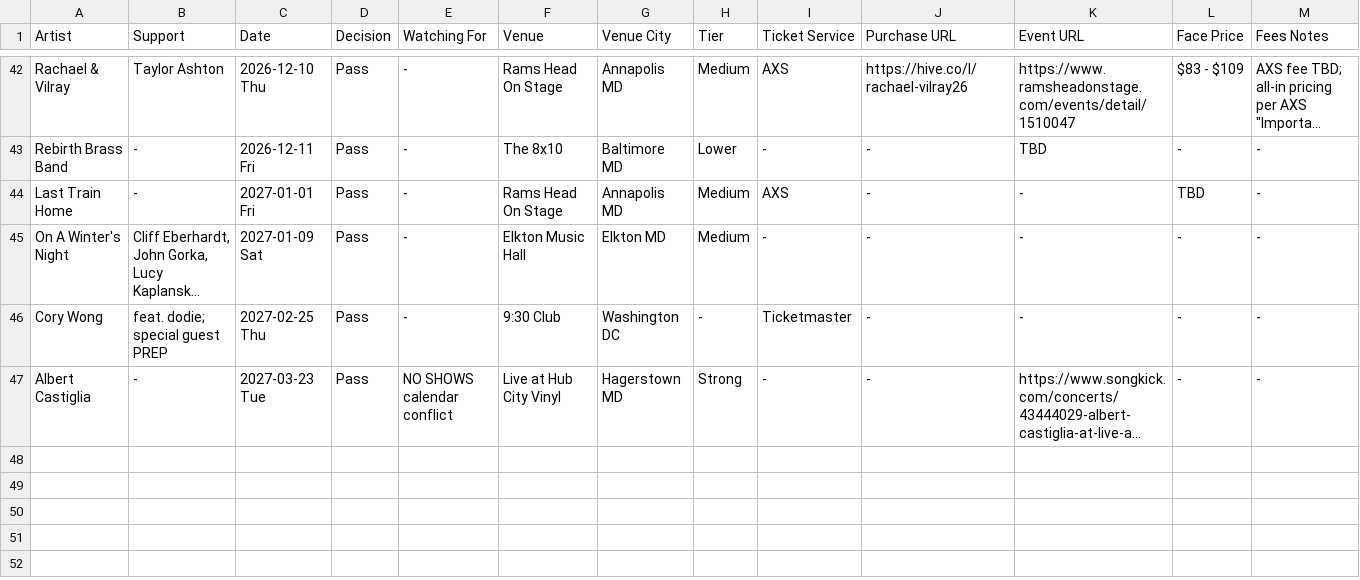
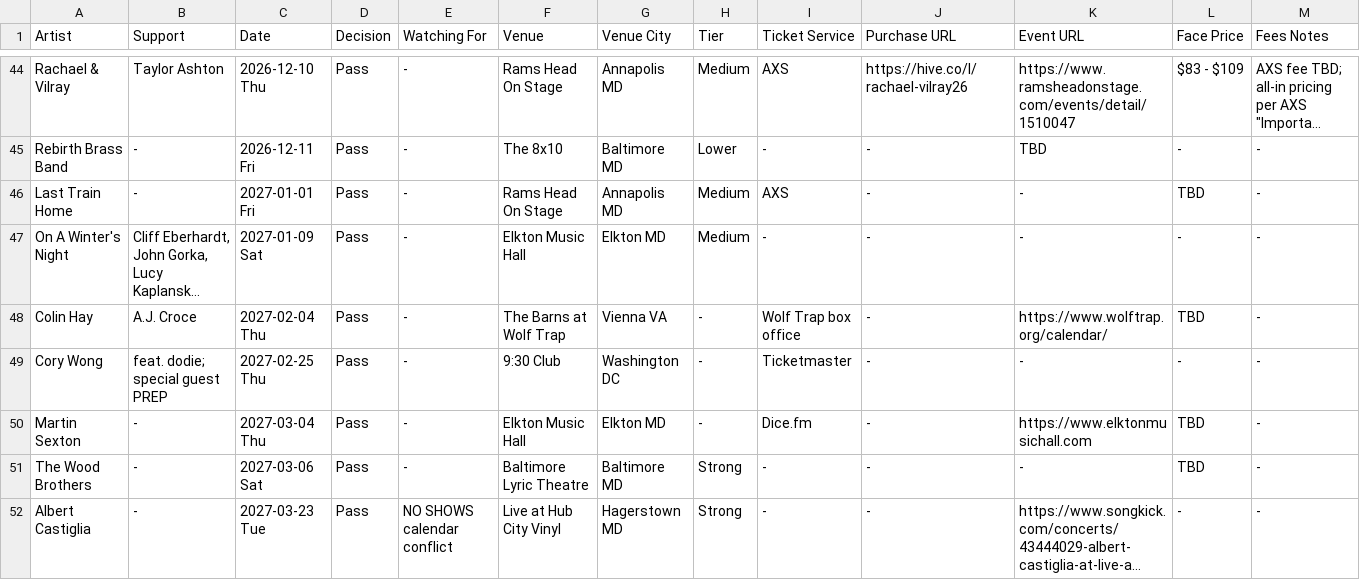
Before and after one commit to dan2bit/live-shows, a TSV file: data/live_shows_potential.tsv, drawn as a sheet; only a part is shown, gaps mark what is left out; long unchanged cells end in …; rows hold the shown columns only; the diff covers the shown part only; the diff names each change by its address in the sheet, - before the commit and + after, or states it on an @@ line.

```diff
--- a/data/live_shows_potential.tsv
+++ b/data/live_shows_potential.tsv
+row 48: Colin Hay | A.J. Croce | 2027-02-04 Thu | Pass | - | The Barns at Wolf Trap | Vienna VA | - | Wolf Trap box office | - | https://www.wolftrap.org/calendar/ | TBD | -
+row 50: Martin Sexton | - | 2027-03-04 Thu | Pass | - | Elkton Music Hall | Elkton MD | - | Dice.fm | - | https://www.elktonmusichall.com | TBD | -
+row 51: The Wood Brothers | - | 2027-03-06 Sat | Pass | - | Baltimore Lyric Theatre | Baltimore MD | Strong | - | - | - | TBD | -
```
Also changed, not shown: 5 added rows elsewhere in this file.
